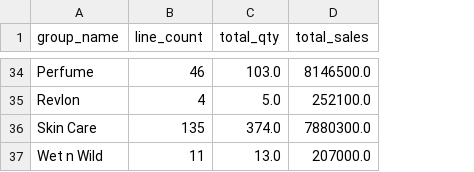
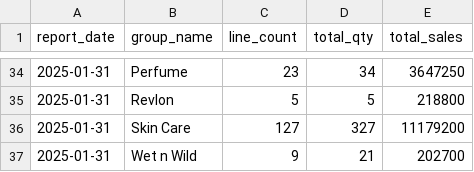
Before and after one commit to anthonyoblivion124/orderflow, a CSV file: extracted/group_totals.csv, drawn as a sheet; only a part is shown, gaps mark what is left out; addresses are those after the commit; the diff covers the shown part only; the diff names each change by its address in the sheet, - before the commit and + after, or states it on an @@ line.

```diff
--- a/extracted/group_totals.csv
+++ b/extracted/group_totals.csv
+column A (report_date), rows 34-37: all 2025-01-31
-C34 (line_count): 46
+C34 (line_count): 23
-D34 (total_qty): 103.0
+D34 (total_qty): 34
-E34 (total_sales): 8146500.0
+E34 (total_sales): 3647250
-C35 (line_count): 4
+C35 (line_count): 5
-D35 (total_qty): 5.0
+D35 (total_qty): 5
-E35 (total_sales): 252100.0
+E35 (total_sales): 218800
-C36 (line_count): 135
+C36 (line_count): 127
-D36 (total_qty): 374.0
+D36 (total_qty): 327
-E36 (total_sales): 7880300.0
+E36 (total_sales): 11179200
-C37 (line_count): 11
+C37 (line_count): 9
-D37 (total_qty): 13.0
+D37 (total_qty): 21
-E37 (total_sales): 207000.0
+E37 (total_sales): 202700
```
Also changed, not shown: 3 added rows, 3 removed rows and 84 edited cells elsewhere in this file, extracted/groups.csv, 12 other files.
